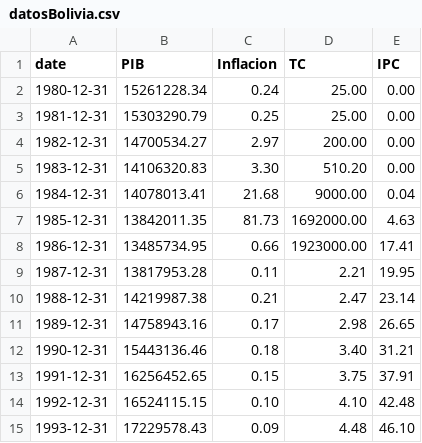
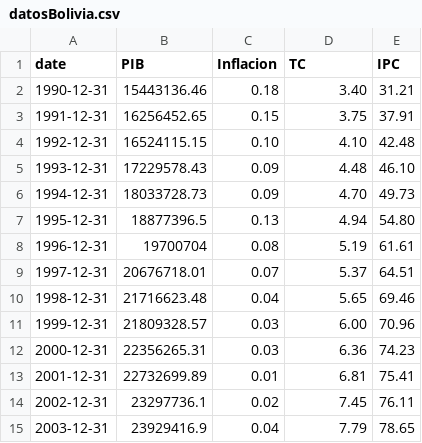
Before and after one commit to rudyluis/DataCSV, a CSV file: datosBolivia.csv, drawn as a sheet; only a part is shown; the shorter side is filled out with more unchanged rows; the diff names each change by its address in the sheet, - before the commit and + after, or states it on an @@ line.

Commit message:
Update datosBolivia.csv

```diff
--- a/datosBolivia.csv
+++ b/datosBolivia.csv
-row 2: 1980-12-31 | 15261228.34 | 0.24 | 25.00 | 0.00
-row 3: 1981-12-31 | 15303290.79 | 0.25 | 25.00 | 0.00
-row 4: 1982-12-31 | 14700534.27 | 2.97 | 200.00 | 0.00
-row 5: 1983-12-31 | 14106320.83 | 3.30 | 510.20 | 0.00
-row 6: 1984-12-31 | 14078013.41 | 21.68 | 9000.00 | 0.04
-row 7: 1985-12-31 | 13842011.35 | 81.73 | 1692000.00 | 4.63
-row 8: 1986-12-31 | 13485734.95 | 0.66 | 1923000.00 | 17.41
-row 9: 1987-12-31 | 13817953.28 | 0.11 | 2.21 | 19.95
-row 10: 1988-12-31 | 14219987.38 | 0.21 | 2.47 | 23.14
-row 11: 1989-12-31 | 14758943.16 | 0.17 | 2.98 | 26.65
```
